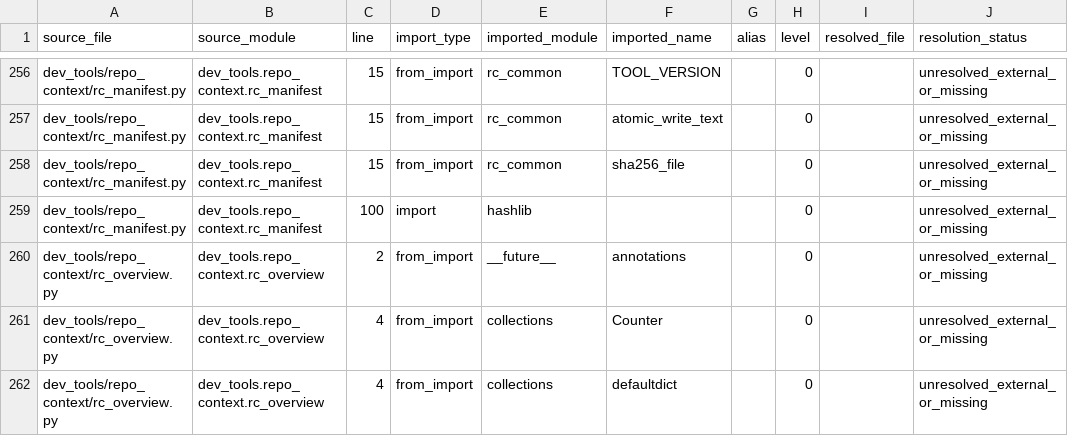
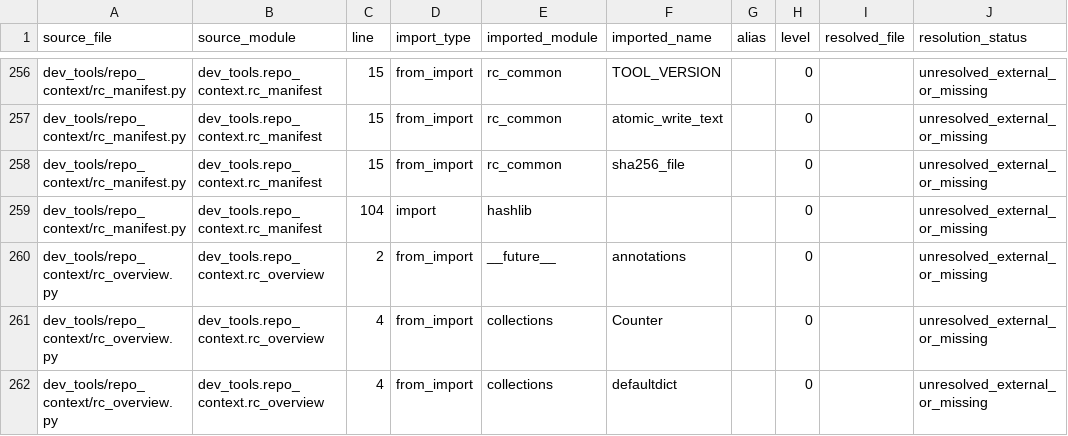
Before and after one commit to GMcDowellJr/Revit_Fingerprint, a CSV file: repo_context/python_imports.csv, drawn as a sheet; only a part is shown, gaps mark what is left out.

```diff
--- a/repo_context/python_imports.csv
+++ b/repo_context/python_imports.csv
@@ -258,3 +258,3 @@ dev_tools/repo_context/rc_manifest.py,dev_tools.repo_context.rc_manifest,15,from
 dev_tools/repo_context/rc_manifest.py,dev_tools.repo_context.rc_manifest,15,from_import,rc_common,sha256_file,,0,,unresolved_external_or_missing
-dev_tools/repo_context/rc_manifest.py,dev_tools.repo_context.rc_manifest,100,import,hashlib,,,0,,unresolved_external_or_missing
+dev_tools/repo_context/rc_manifest.py,dev_tools.repo_context.rc_manifest,104,import,hashlib,,,0,,unresolved_external_or_missing
 dev_tools/repo_context/rc_overview.py,dev_tools.repo_context.rc_overview,2,from_import,__future__,annotations,,0,,unresolved_external_or_missing
```
Also changed, not shown: repo_context/file_inventory.csv, repo_context/python_symbols.csv, 15 other files.
